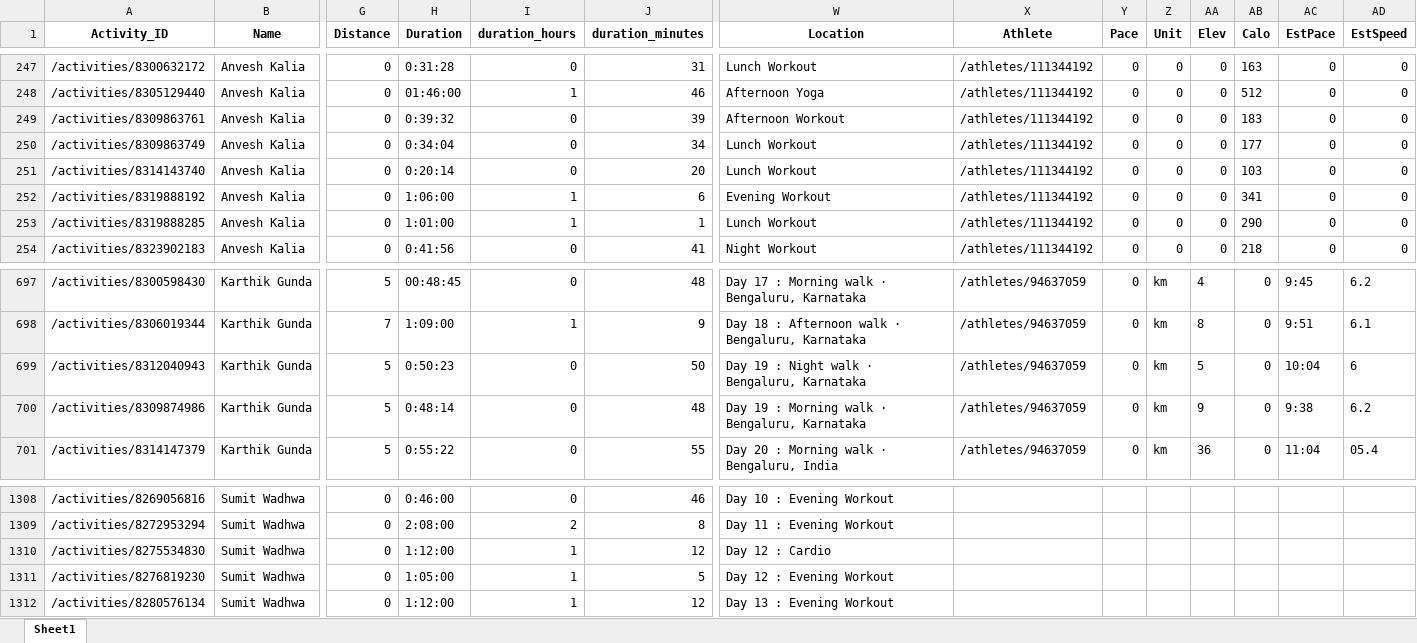
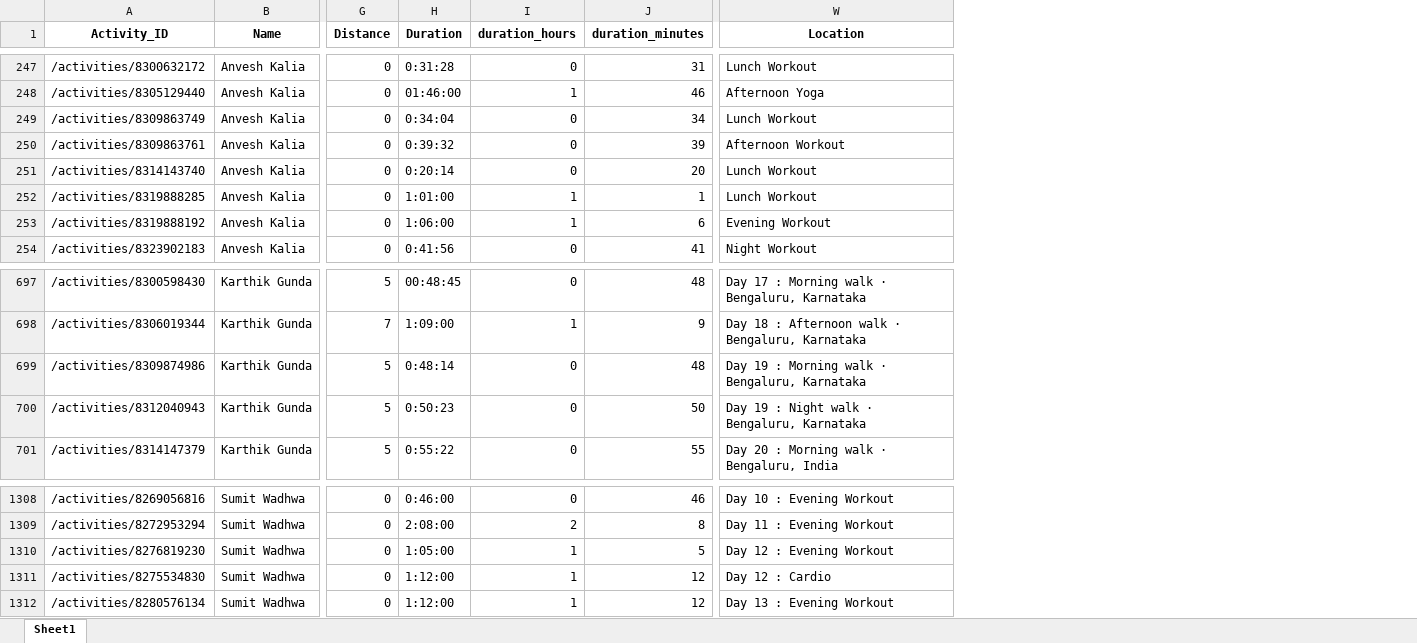
Before and after one commit to IvanaKovacova/fitness_app, an Excel workbook: data/data_all.xlsx, sheet Sheet1, drawn as a sheet; only a part is shown, gaps mark what is left out; values as stored, in another font and other column widths than the file's, no borders; removed rows and columns are numbered as before the commit, all else as after; the diff covers the shown part only; the diff names each change by its address in the sheet, - before the commit and + after, or states it on an @@ line.

```diff
--- a/data/data_all.xlsx (sheet Sheet1)
+++ b/data/data_all.xlsx (sheet Sheet1)
-column X (Athlete), rows 247-254: all /athletes/111344192; rows 697-701: all /athletes/94637059
-column Y (Pace), rows 247-254: all 0; rows 697-701: all 0
-column Z (Unit), rows 247-254: all 0; rows 697-701: all km
-column AA (Elev), rows 247-254: all 0; rows 697-701: 4 | 8 | 5 | 9 | 36
-column AB (Calo), rows 247-254: 163 | 512 | 183 | 177 | 103 | 341 | 290 | 218; rows 697-701: all 0
-column AC (EstPace), rows 247-254: all 0; rows 697-701: 9:45 | 9:51 | 10:04 | 9:38 | 11:04
-column AD (EstSpeed), rows 247-254: all 0; rows 697-701: 6.2 | 6.1 | 6 | 6.2 | 05.4
-A249 (Activity_ID): /activities/8309863761
+A249 (Activity_ID): /activities/8309863749
-H249 (Duration): 0:39:32
+H249 (Duration): 0:34:04
-J249 (duration_minutes): 39
+J249 (duration_minutes): 34
-W249 (Location): Afternoon Workout
+W249 (Location): Lunch Workout
-A250 (Activity_ID): /activities/8309863749
+A250 (Activity_ID): /activities/8309863761
-H250 (Duration): 0:34:04
+H250 (Duration): 0:39:32
-J250 (duration_minutes): 34
+J250 (duration_minutes): 39
-W250 (Location): Lunch Workout
+W250 (Location): Afternoon Workout
-A252 (Activity_ID): /activities/8319888192
+A252 (Activity_ID): /activities/8319888285
-H252 (Duration): 1:06:00
+H252 (Duration): 1:01:00
-J252 (duration_minutes): 6
+J252 (duration_minutes): 1
-W252 (Location): Evening Workout
+W252 (Location): Lunch Workout
-A253 (Activity_ID): /activities/8319888285
+A253 (Activity_ID): /activities/8319888192
-H253 (Duration): 1:01:00
+H253 (Duration): 1:06:00
-J253 (duration_minutes): 1
+J253 (duration_minutes): 6
-W253 (Location): Lunch Workout
+W253 (Location): Evening Workout
-A699 (Activity_ID): /activities/8312040943
+A699 (Activity_ID): /activities/8309874986
-H699 (Duration): 0:50:23
+H699 (Duration): 0:48:14
-J699 (duration_minutes): 50
+J699 (duration_minutes): 48
-W699 (Location): Day 19 : Night walk · Bengaluru, Karnataka
+W699 (Location): Day 19 : Morning walk · Bengaluru, Karnataka
-A700 (Activity_ID): /activities/8309874986
+A700 (Activity_ID): /activities/8312040943
-H700 (Duration): 0:48:14
+H700 (Duration): 0:50:23
-J700 (duration_minutes): 48
+J700 (duration_minutes): 50
-W700 (Location): Day 19 : Morning walk · Bengaluru, Karnataka
+W700 (Location): Day 19 : Night walk · Bengaluru, Karnataka
-A1310 (Activity_ID): /activities/8275534830
+A1310 (Activity_ID): /activities/8276819230
-H1310 (Duration): 1:12:00
+H1310 (Duration): 1:05:00
-J1310 (duration_minutes): 12
+J1310 (duration_minutes): 5
-W1310 (Location): Day 12 : Cardio
+W1310 (Location): Day 12 : Evening Workout
-A1311 (Activity_ID): /activities/8276819230
+A1311 (Activity_ID): /activities/8275534830
-H1311 (Duration): 1:05:00
+H1311 (Duration): 1:12:00
-J1311 (duration_minutes): 5
+J1311 (duration_minutes): 12
-W1311 (Location): Day 12 : Evening Workout
+W1311 (Location): Day 12 : Cardio
```
Also changed, not shown: 3 added rows, 3 removed rows and 75 edited cells elsewhere in this sheet, 1 other file.
